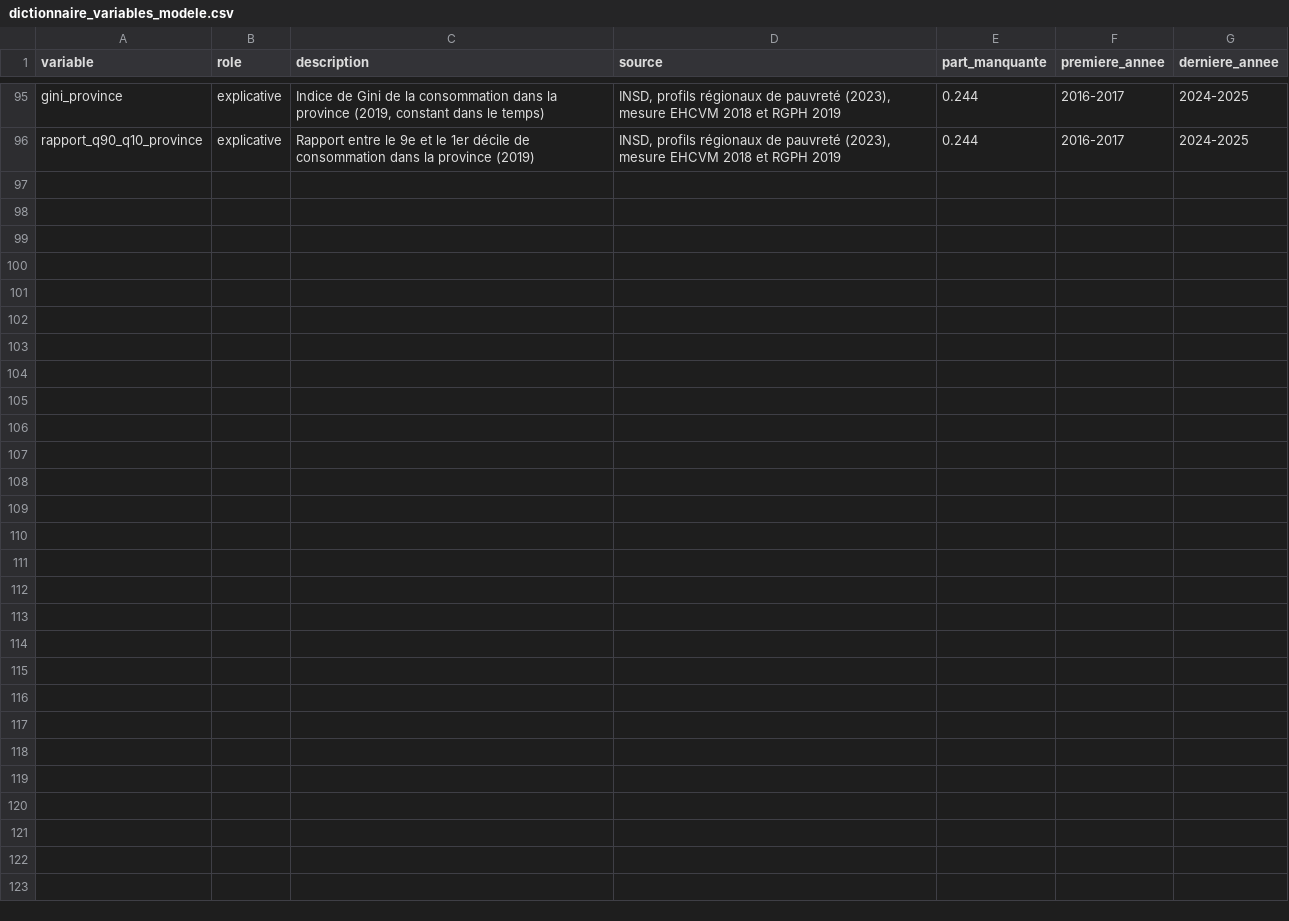
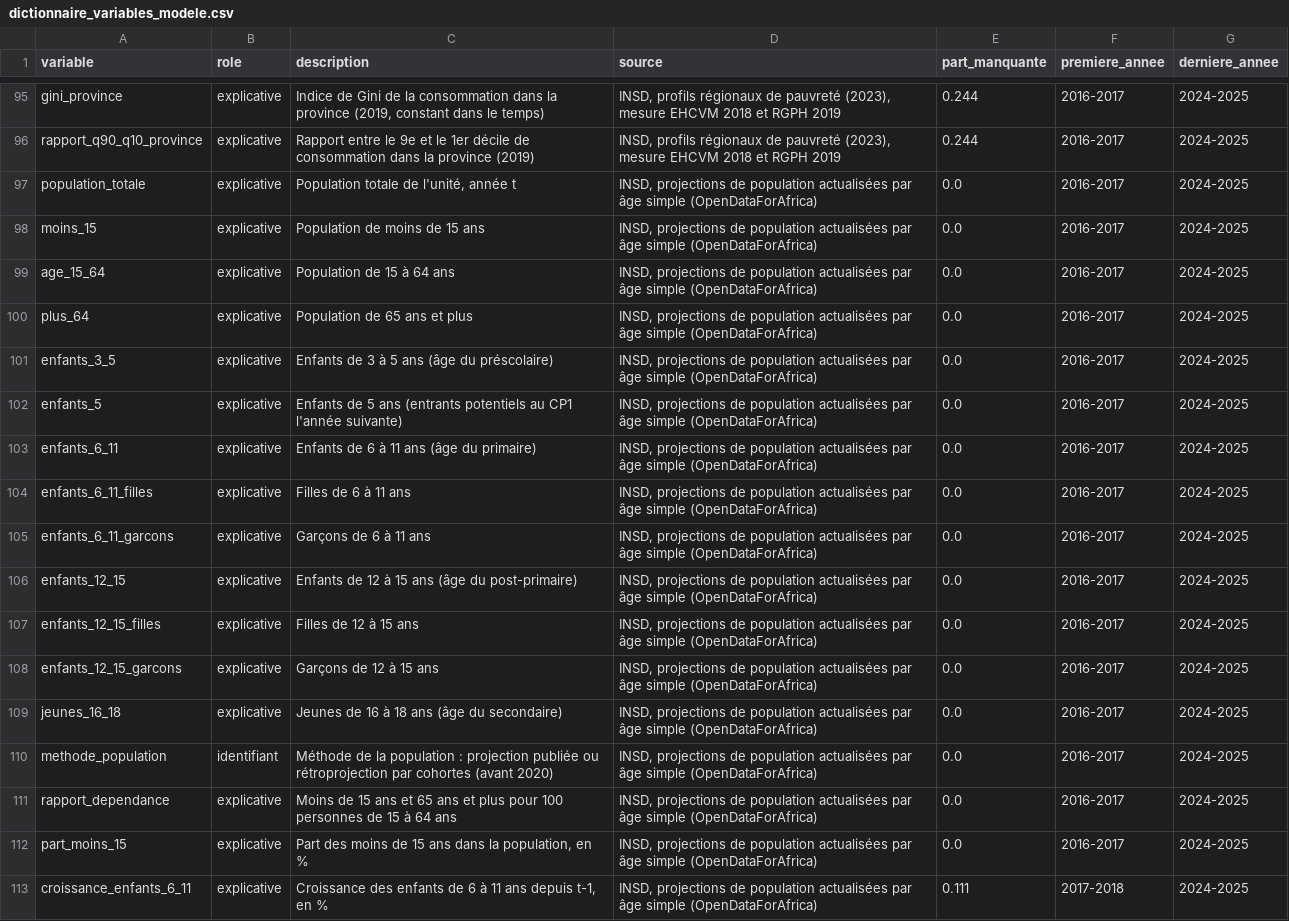
Before and after one commit to datachallenge-edu-bf/sentinelle-scolaire-defi1, a CSV file: data/03_transformation/dictionnaire_variables_modele.csv, drawn as a sheet; only a part is shown, gaps mark what is left out.

Commit message:
Indépendance du défi et population annuelle par âge
- Lecteur propre des annuaires communaux de l'INSD (fait_insd_commune) : le
  défi ne lit plus aucune table produite par un autre défi.
- Collecte et lecture des projections de population actualisées de l'INSD
  (fait_population : communes 2020-2025, provinces et régions de 2025
  2020-2035, pays 2007-2035) ; 6 contrôles.
- Démographie annuelle 2016-2025 (rétroprojection par cohortes avant 2020),
  groupes d'âge et indicateurs dans les panels province et région, dans les
  deux découpages ; populations exactes des unités de 2025.
- Panel communal pour la carte de vulnérabilité : élèves INSD, population par
  âge, TBS communaux, déplacés, conditions de vie de 2019 ; 4 contrôles.

```diff
--- a/data/03_transformation/dictionnaire_variables_modele.csv
+++ b/data/03_transformation/dictionnaire_variables_modele.csv
@@ -96 +96,18 @@ gini_province;explicative;Indice de Gini de la consommation dans la province (20
 rapport_q90_q10_province;explicative;Rapport entre le 9e et le 1er décile de consommation dans la province (2019);INSD, profils régionaux de pauvreté (2023), mesure EHCVM 2018 et RGPH 2019;0.244;2016-2017;2024-2025
+population_totale;explicative;Population totale de l'unité, année t;INSD, projections de population actualisées par âge simple (OpenDataForAfrica);0.0;2016-2017;2024-2025
+moins_15;explicative;Population de moins de 15 ans;INSD, projections de population actualisées par âge simple (OpenDataForAfrica);0.0;2016-2017;2024-2025
+age_15_64;explicative;Population de 15 à 64 ans;INSD, projections de population actualisées par âge simple (OpenDataForAfrica);0.0;2016-2017;2024-2025
+plus_64;explicative;Population de 65 ans et plus;INSD, projections de population actualisées par âge simple (OpenDataForAfrica);0.0;2016-2017;2024-2025
+enfants_3_5;explicative;Enfants de 3 à 5 ans (âge du préscolaire);INSD, projections de population actualisées par âge simple (OpenDataForAfrica);0.0;2016-2017;2024-2025
+enfants_5;explicative;Enfants de 5 ans (entrants potentiels au CP1 l'année suivante);INSD, projections de population actualisées par âge simple (OpenDataForAfrica);0.0;2016-2017;2024-2025
+enfants_6_11;explicative;Enfants de 6 à 11 ans (âge du primaire);INSD, projections de population actualisées par âge simple (OpenDataForAfrica);0.0;2016-2017;2024-2025
+enfants_6_11_filles;explicative;Filles de 6 à 11 ans;INSD, projections de population actualisées par âge simple (OpenDataForAfrica);0.0;2016-2017;2024-2025
+enfants_6_11_garcons;explicative;Garçons de 6 à 11 ans;INSD, projections de population actualisées par âge simple (OpenDataForAfrica);0.0;2016-2017;2024-2025
+enfants_12_15;explicative;Enfants de 12 à 15 ans (âge du post-primaire);INSD, projections de population actualisées par âge simple (OpenDataForAfrica);0.0;2016-2017;2024-2025
+enfants_12_15_filles;explicative;Filles de 12 à 15 ans;INSD, projections de population actualisées par âge simple (OpenDataForAfrica);0.0;2016-2017;2024-2025
+enfants_12_15_garcons;explicative;Garçons de 12 à 15 ans;INSD, projections de population actualisées par âge simple (OpenDataForAfrica);0.0;2016-2017;2024-2025
+jeunes_16_18;explicative;Jeunes de 16 à 18 ans (âge du secondaire);INSD, projections de population actualisées par âge simple (OpenDataForAfrica);0.0;2016-2017;2024-2025
+methode_population;identifiant;Méthode de la population : projection publiée ou rétroprojection par cohortes (avant 2020);INSD, projections de population actualisées par âge simple (OpenDataForAfrica);0.0;2016-2017;2024-2025
+rapport_dependance;explicative;Moins de 15 ans et 65 ans et plus pour 100 personnes de 15 à 64 ans;INSD, projections de population actualisées par âge simple (OpenDataForAfrica);0.0;2016-2017;2024-2025
+part_moins_15;explicative;Part des moins de 15 ans dans la population, en %;INSD, projections de population actualisées par âge simple (OpenDataForAfrica);0.0;2016-2017;2024-2025
+croissance_enfants_6_11;explicative;Croissance des enfants de 6 à 11 ans depuis t-1, en %;INSD, projections de population actualisées par âge simple (OpenDataForAfrica);0.111;2017-2018;2024-2025
```
Also changed, not shown: data/01_collecte/controle_couverture.csv, data/02_nettoyage/meta_controles.csv, 37 other files.
